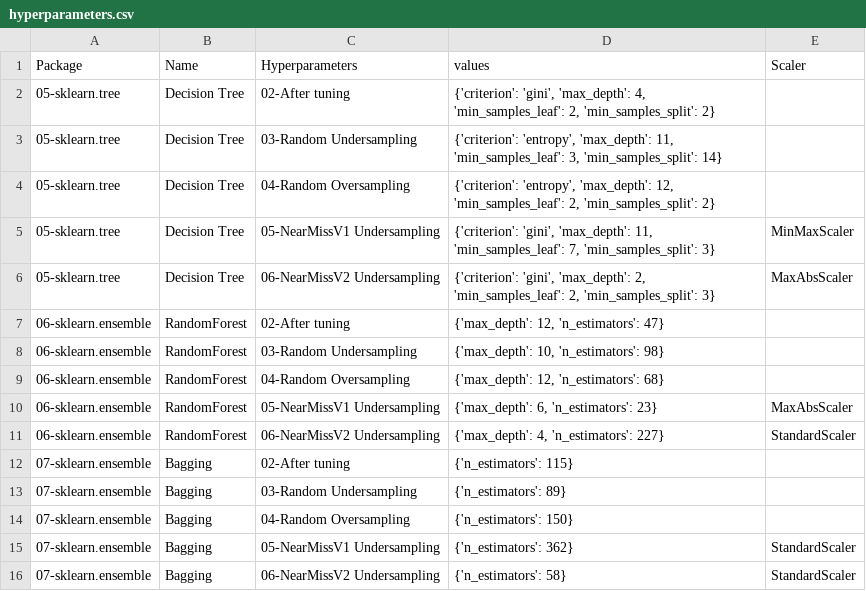
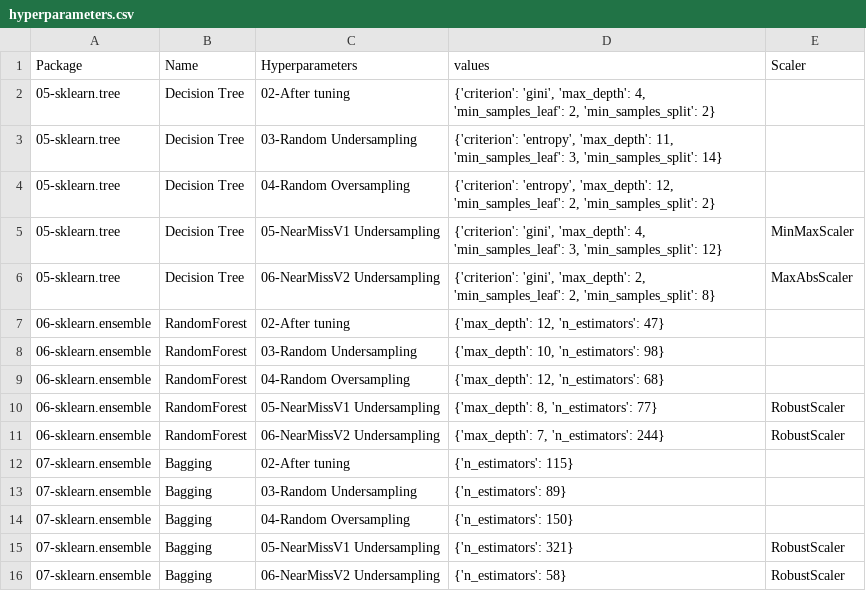
Before and after one commit to franck-benault/Fraud-Detection-simulated-data, a CSV file: data/results/hyperparameters.csv, drawn as a sheet.

```diff
--- a/data/results/hyperparameters.csv
+++ b/data/results/hyperparameters.csv
@@ -4,4 +4,4 @@ Package,Name,Hyperparameters,values,Scaler
 05-sklearn.tree,Decision Tree,04-Random Oversampling,"{'criterion': 'entropy', 'max_depth': 12, 'min_samples_leaf': 2, 'min_samples_split': 2}",
-05-sklearn.tree,Decision Tree,05-NearMissV1 Undersampling,"{'criterion': 'gini', 'max_depth': 11, 'min_samples_leaf': 7, 'min_samples_split': 3}",MinMaxScaler
-05-sklearn.tree,Decision Tree,06-NearMissV2 Undersampling,"{'criterion': 'gini', 'max_depth': 2, 'min_samples_leaf': 2, 'min_samples_split': 3}",MaxAbsScaler
+05-sklearn.tree,Decision Tree,05-NearMissV1 Undersampling,"{'criterion': 'gini', 'max_depth': 4, 'min_samples_leaf': 3, 'min_samples_split': 12}",MinMaxScaler
+05-sklearn.tree,Decision Tree,06-NearMissV2 Undersampling,"{'criterion': 'gini', 'max_depth': 2, 'min_samples_leaf': 2, 'min_samples_split': 8}",MaxAbsScaler
 06-sklearn.ensemble,RandomForest,02-After tuning,"{'max_depth': 12, 'n_estimators': 47}",
@@ -9,4 +9,4 @@ Package,Name,Hyperparameters,values,Scaler
 06-sklearn.ensemble,RandomForest,04-Random Oversampling,"{'max_depth': 12, 'n_estimators': 68}",
-06-sklearn.ensemble,RandomForest,05-NearMissV1 Undersampling,"{'max_depth': 6, 'n_estimators': 23}",MaxAbsScaler
-06-sklearn.ensemble,RandomForest,06-NearMissV2 Undersampling,"{'max_depth': 4, 'n_estimators': 227}",StandardScaler
+06-sklearn.ensemble,RandomForest,05-NearMissV1 Undersampling,"{'max_depth': 8, 'n_estimators': 77}",RobustScaler
+06-sklearn.ensemble,RandomForest,06-NearMissV2 Undersampling,"{'max_depth': 7, 'n_estimators': 244}",RobustScaler
 07-sklearn.ensemble,Bagging,02-After tuning,{'n_estimators': 115},
@@ -14,3 +14,3 @@ Package,Name,Hyperparameters,values,Scaler
 07-sklearn.ensemble,Bagging,04-Random Oversampling,{'n_estimators': 150},
-07-sklearn.ensemble,Bagging,05-NearMissV1 Undersampling,{'n_estimators': 362},StandardScaler
-07-sklearn.ensemble,Bagging,06-NearMissV2 Undersampling,{'n_estimators': 58},StandardScaler
+07-sklearn.ensemble,Bagging,05-NearMissV1 Undersampling,{'n_estimators': 321},RobustScaler
+07-sklearn.ensemble,Bagging,06-NearMissV2 Undersampling,{'n_estimators': 58},RobustScaler
```
Also changed, not shown: data/results/learnngTest.csv, data/results/performanceF1.csv, 7 other files.
